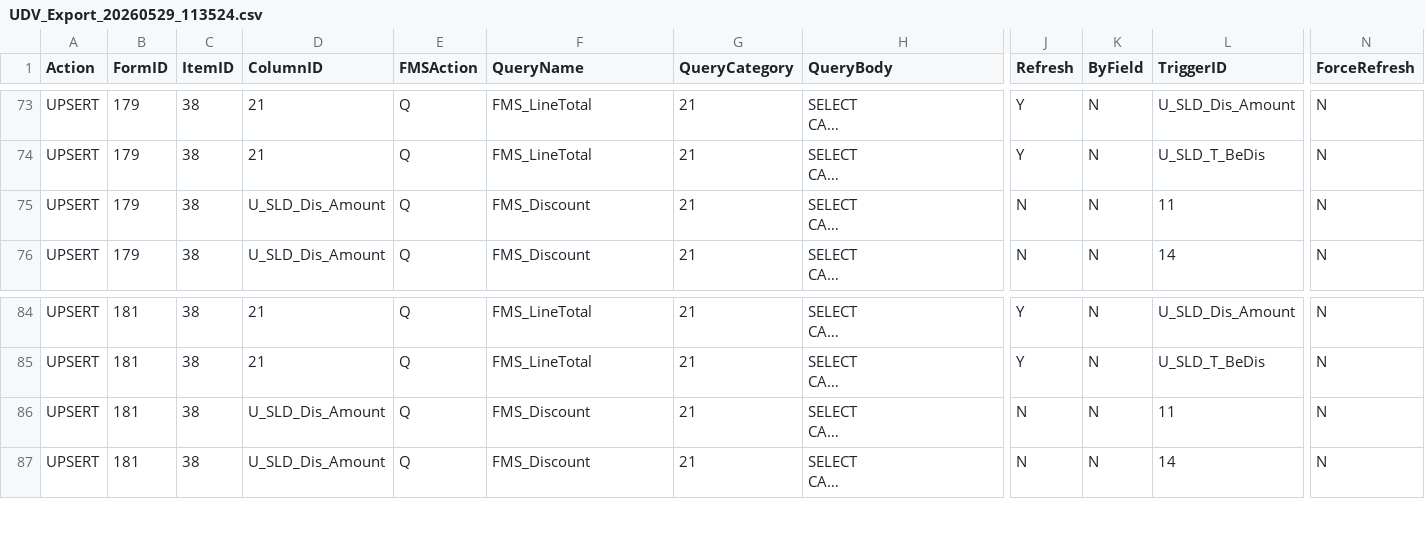
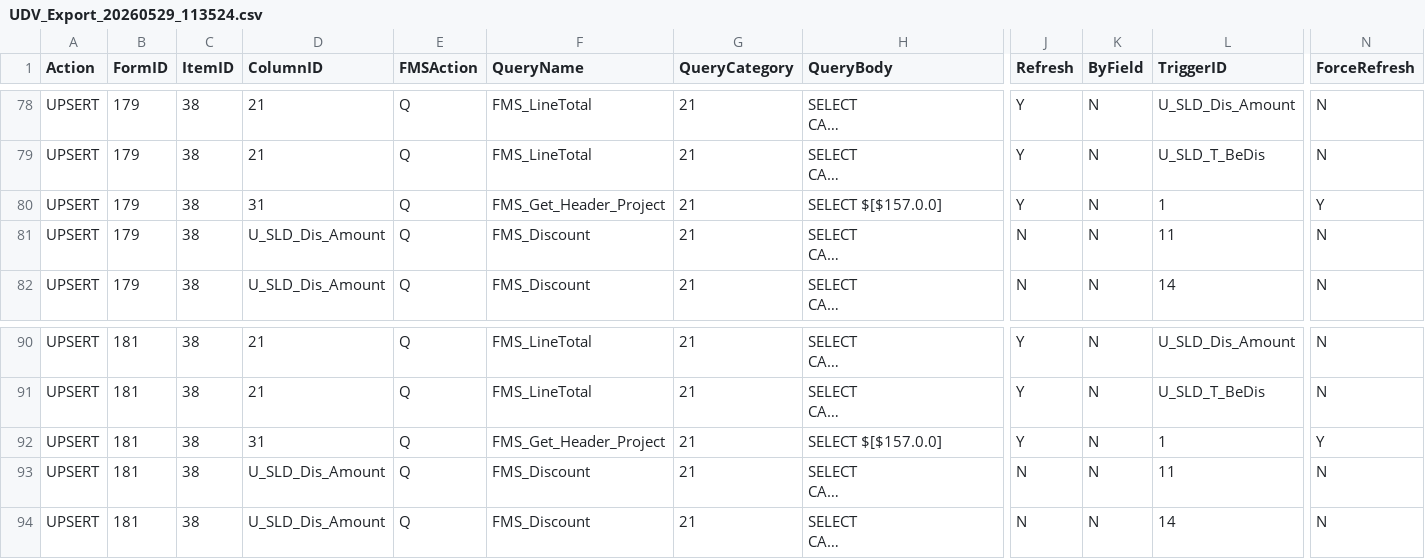
Before and after one commit to NatthasitC-Arty/SBO_Warit, a CSV file: Form-Layout/ImportUDV/Config/UDV_Export_20260529_113524.csv, drawn as a sheet; only a part is shown, gaps mark what is left out; long unchanged cells end in …; rows hold the shown columns only; the diff covers the shown part only; the diff names each change by its address in the sheet, - before the commit and + after, or states it on an @@ line.

```diff
--- a/Form-Layout/ImportUDV/Config/UDV_Export_20260529_113524.csv
+++ b/Form-Layout/ImportUDV/Config/UDV_Export_20260529_113524.csv
+row 80: UPSERT | 179 | 38 | 31 | Q | FMS_Get_Header_Project | 21 | SELECT $[$157.0.0] | Y | N | 1 | Y
+row 92: UPSERT | 181 | 38 | 31 | Q | FMS_Get_Header_Project | 21 | SELECT $[$157.0.0] | Y | N | 1 | Y
```
Also changed, not shown: 5 added rows elsewhere in this file, 2 other files.
